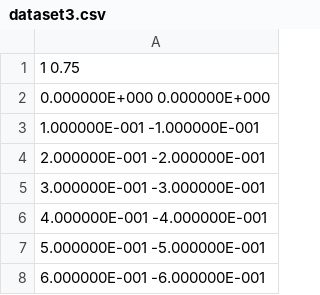
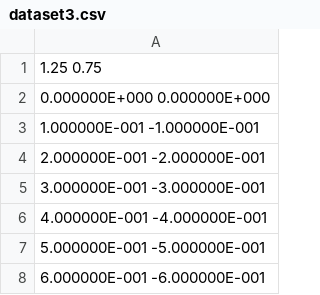
Before and after one commit to Vacster/mean-shift-clustering, a CSV file: data/dataset3.csv, drawn as a sheet; only a part is shown.

```diff
--- a/data/dataset3.csv
+++ b/data/dataset3.csv
@@ -1,2 +1,2 @@
-1 0.75
+1.25 0.75
 0.000000E+000 0.000000E+000
```
Also changed, not shown: data/dataset1.csv, data/dataset2.csv, 9 other files.
